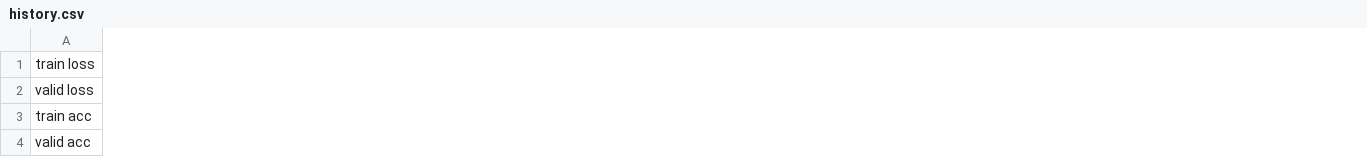
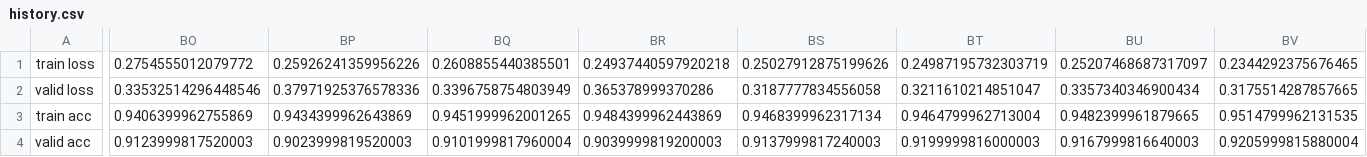
Before and after one commit to Miura-code/research-hdas, a CSV file: results/augment_Stage/cifar/STAGE_HSDAS_V2/eval-20240508-162204/history.csv, drawn as a sheet; only a part is shown, gaps mark what is left out; the diff covers the shown part only; the diff names each change by its address in the sheet, - before the commit and + after, or states it on an @@ line.

```diff
--- a/results/augment_Stage/cifar/STAGE_HSDAS_V2/eval-20240508-162204/history.csv
+++ b/results/augment_Stage/cifar/STAGE_HSDAS_V2/eval-20240508-162204/history.csv
+column BO, rows 1-4: 0.2754555012079772 | 0.33532514296448546 | 0.9406399962755869 | 0.9123999817520003
+column BP, rows 1-4: 0.25926241359956226 | 0.37971925376578336 | 0.9434399962643869 | 0.9023999819520003
+column BQ, rows 1-4: 0.2608855440385501 | 0.3396758754803949 | 0.9451999962001265 | 0.9101999817960004
+column BR, rows 1-4: 0.24937440597920218 | 0.365378999370286 | 0.9484399962443869 | 0.9039999819200003
+column BS, rows 1-4: 0.25027912875199626 | 0.3187777834556058 | 0.9468399962317134 | 0.9137999817240003
+column BT, rows 1-4: 0.24987195732303719 | 0.3211610214851047 | 0.9464799962713004 | 0.9199999816000003
+column BU, rows 1-4: 0.25207468687317097 | 0.3357340346900434 | 0.9482399961879665 | 0.9167999816640003
+column BV, rows 1-4: 0.2344292375676465 | 0.3175514287857665 | 0.9514799962131535 | 0.9205999815880004
```
Also changed, not shown: 27 added columns elsewhere in this file, 43 other files.
